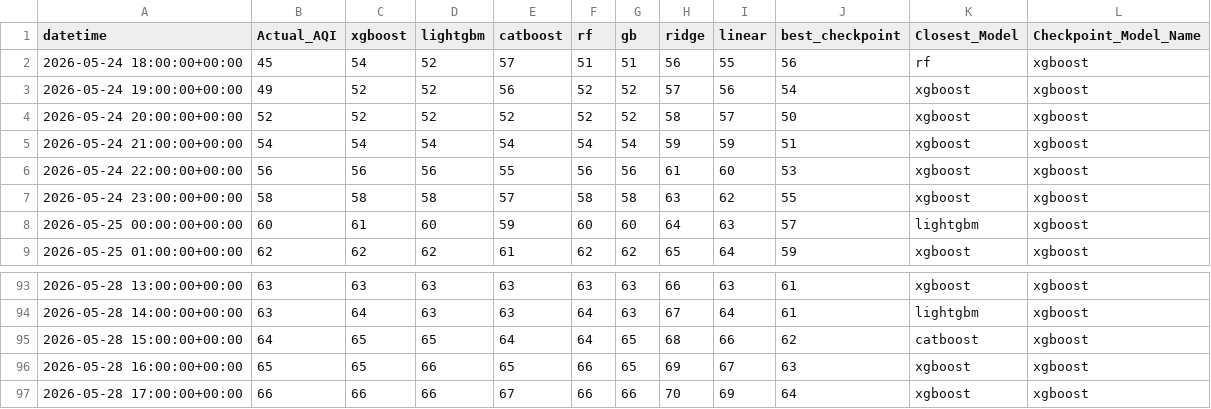
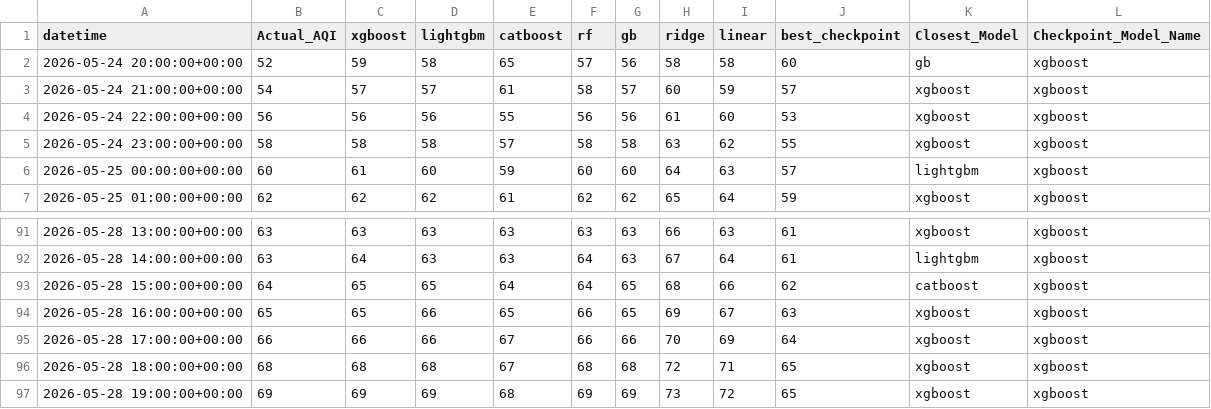
Before and after one commit to Yusra-Munawwar/AQI_Prediction, a CSV file: data/future_aqi_predictions.csv, drawn as a sheet; only a part is shown, gaps mark what is left out.

```diff
--- a/data/future_aqi_predictions.csv
+++ b/data/future_aqi_predictions.csv
@@ -1,6 +1,4 @@
 datetime,Actual_AQI,xgboost,lightgbm,catboost,rf,gb,ridge,linear,best_checkpoint,Closest_Model,Checkpoint_Model_Name
-2026-05-24 18:00:00+00:00,45,54,52,57,51,51,56,55,56,rf,xgboost
-2026-05-24 19:00:00+00:00,49,52,52,56,52,52,57,56,54,xgboost,xgboost
-2026-05-24 20:00:00+00:00,52,52,52,52,52,52,58,57,50,xgboost,xgboost
-2026-05-24 21:00:00+00:00,54,54,54,54,54,54,59,59,51,xgboost,xgboost
+2026-05-24 20:00:00+00:00,52,59,58,65,57,56,58,58,60,gb,xgboost
+2026-05-24 21:00:00+00:00,54,57,57,61,58,57,60,59,57,xgboost,xgboost
 2026-05-24 22:00:00+00:00,56,56,56,55,56,56,61,60,53,xgboost,xgboost
@@ -97 +95,3 @@ datetime,Actual_AQI,xgboost,lightgbm,catboost,rf,gb,ridge,linear,best_checkpoint
 2026-05-28 17:00:00+00:00,66,66,66,67,66,66,70,69,64,xgboost,xgboost
+2026-05-28 18:00:00+00:00,68,68,68,67,68,68,72,71,65,xgboost,xgboost
+2026-05-28 19:00:00+00:00,69,69,69,68,69,69,73,72,65,xgboost,xgboost
```
Also changed, not shown: data/future_prediction_comparison.csv, 11 other files.
